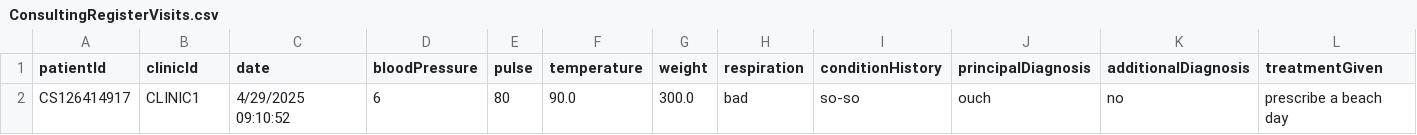
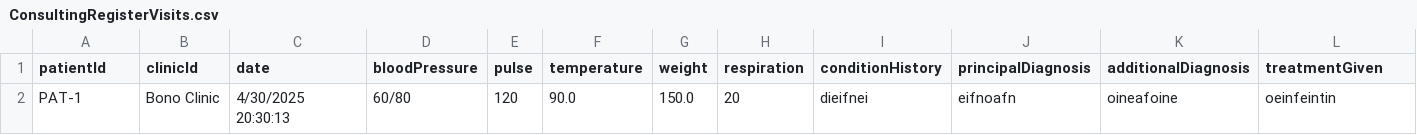
Before and after one commit to wyattmccurdy12/Consulting-Register-COS-420, a CSV file: archive/iteration_3/data/ConsultingRegisterVisits.csv, drawn as a sheet; only a part is shown; removed rows and columns are numbered as before the commit, all else as after; rows hold the shown columns only; the diff names each change by its address in the sheet, - before the commit and + after, or states it on an @@ line.

Commit message:
User select clinic for visit

```diff
--- a/archive/iteration_3/data/ConsultingRegisterVisits.csv
+++ b/archive/iteration_3/data/ConsultingRegisterVisits.csv
-row 2: CS126414917 | CLINIC1 | 4/29/2025 09:10:52 | 6 | 80 | 90.0 | 300.0 | bad | so-so | ouch | no | prescribe a beach day
+row 2: PAT-1 | Bono Clinic | 4/30/2025 20:30:13 | 60/80 | 120 | 90.0 | 150.0 | 20 | dieifnei | eifnoafn | oineafoine | oeinfeintin
```
Also changed, not shown: 3 other files.
